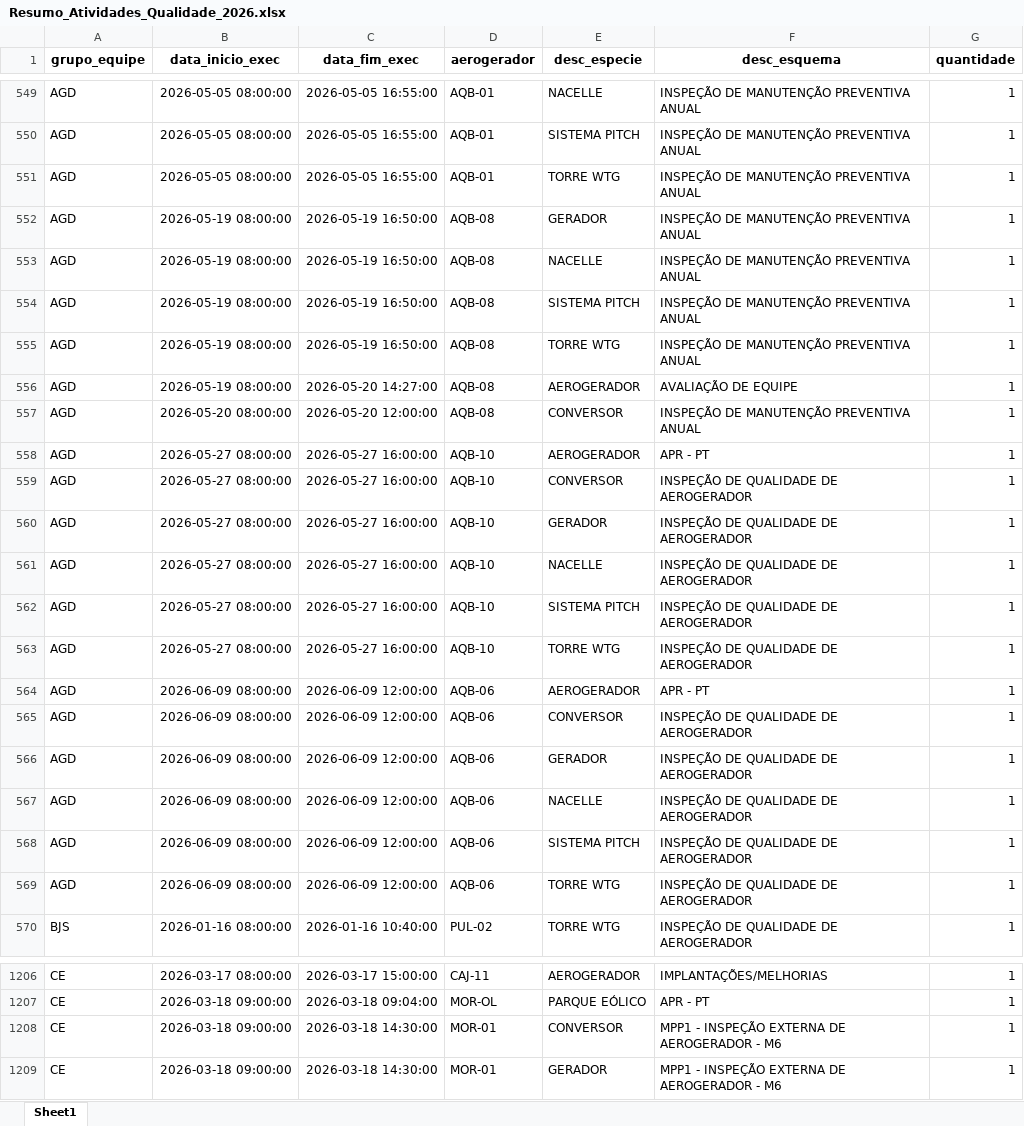
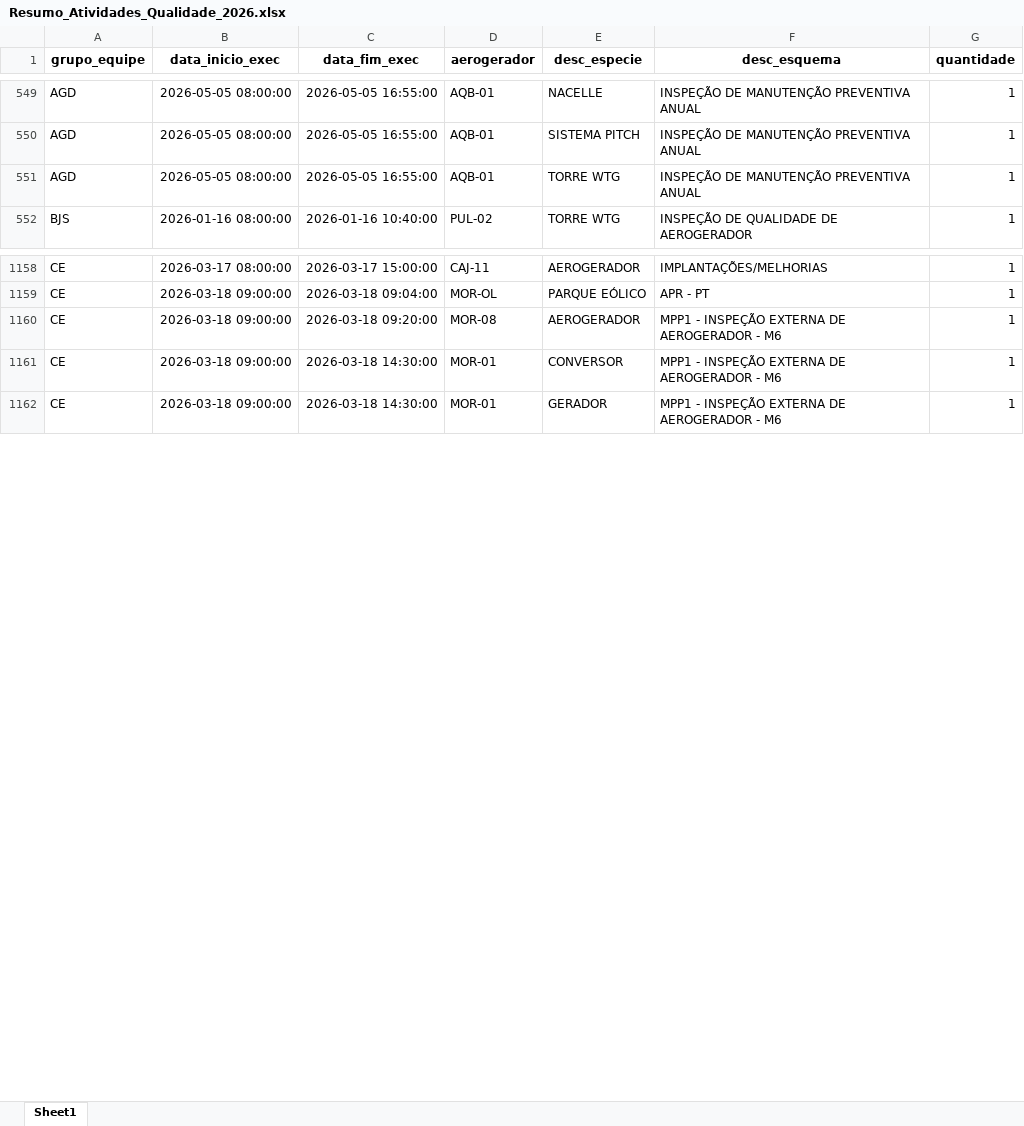
Before and after one commit to robson-energimp/KPI, an Excel workbook: Resumo_Atividades_Qualidade_2026.xlsx, sheet Sheet1, drawn as a sheet; only a part is shown, gaps mark what is left out; values as stored, in another font and other column widths than the file's, no borders; removed rows and columns are numbered as before the commit, all else as after; the diff covers the shown part only; the diff names each change by its address in the sheet, - before the commit and + after, or states it on an @@ line.

```diff
--- a/Resumo_Atividades_Qualidade_2026.xlsx (sheet Sheet1)
+++ b/Resumo_Atividades_Qualidade_2026.xlsx (sheet Sheet1)
-row 552: AGD | 2026-05-19 08:00:00 | 2026-05-19 16:50:00 | AQB-08 | GERADOR | INSPEÇÃO DE MANUTENÇÃO PREVENTIVA ANUAL | 1
-row 553: AGD | 2026-05-19 08:00:00 | 2026-05-19 16:50:00 | AQB-08 | NACELLE | INSPEÇÃO DE MANUTENÇÃO PREVENTIVA ANUAL | 1
-row 554: AGD | 2026-05-19 08:00:00 | 2026-05-19 16:50:00 | AQB-08 | SISTEMA PITCH | INSPEÇÃO DE MANUTENÇÃO PREVENTIVA ANUAL | 1
-row 555: AGD | 2026-05-19 08:00:00 | 2026-05-19 16:50:00 | AQB-08 | TORRE WTG | INSPEÇÃO DE MANUTENÇÃO PREVENTIVA ANUAL | 1
-row 556: AGD | 2026-05-19 08:00:00 | 2026-05-20 14:27:00 | AQB-08 | AEROGERADOR | AVALIAÇÃO DE EQUIPE | 1
-row 557: AGD | 2026-05-20 08:00:00 | 2026-05-20 12:00:00 | AQB-08 | CONVERSOR | INSPEÇÃO DE MANUTENÇÃO PREVENTIVA ANUAL | 1
-row 558: AGD | 2026-05-27 08:00:00 | 2026-05-27 16:00:00 | AQB-10 | AEROGERADOR | APR - PT | 1
-row 559: AGD | 2026-05-27 08:00:00 | 2026-05-27 16:00:00 | AQB-10 | CONVERSOR | INSPEÇÃO DE QUALIDADE DE AEROGERADOR | 1
-row 560: AGD | 2026-05-27 08:00:00 | 2026-05-27 16:00:00 | AQB-10 | GERADOR | INSPEÇÃO DE QUALIDADE DE AEROGERADOR | 1
-row 561: AGD | 2026-05-27 08:00:00 | 2026-05-27 16:00:00 | AQB-10 | NACELLE | INSPEÇÃO DE QUALIDADE DE AEROGERADOR | 1
-row 562: AGD | 2026-05-27 08:00:00 | 2026-05-27 16:00:00 | AQB-10 | SISTEMA PITCH | INSPEÇÃO DE QUALIDADE DE AEROGERADOR | 1
-row 563: AGD | 2026-05-27 08:00:00 | 2026-05-27 16:00:00 | AQB-10 | TORRE WTG | INSPEÇÃO DE QUALIDADE DE AEROGERADOR | 1
-row 564: AGD | 2026-06-09 08:00:00 | 2026-06-09 12:00:00 | AQB-06 | AEROGERADOR | APR - PT | 1
-row 565: AGD | 2026-06-09 08:00:00 | 2026-06-09 12:00:00 | AQB-06 | CONVERSOR | INSPEÇÃO DE QUALIDADE DE AEROGERADOR | 1
-row 566: AGD | 2026-06-09 08:00:00 | 2026-06-09 12:00:00 | AQB-06 | GERADOR | INSPEÇÃO DE QUALIDADE DE AEROGERADOR | 1
-row 567: AGD | 2026-06-09 08:00:00 | 2026-06-09 12:00:00 | AQB-06 | NACELLE | INSPEÇÃO DE QUALIDADE DE AEROGERADOR | 1
-row 568: AGD | 2026-06-09 08:00:00 | 2026-06-09 12:00:00 | AQB-06 | SISTEMA PITCH | INSPEÇÃO DE QUALIDADE DE AEROGERADOR | 1
-row 569: AGD | 2026-06-09 08:00:00 | 2026-06-09 12:00:00 | AQB-06 | TORRE WTG | INSPEÇÃO DE QUALIDADE DE AEROGERADOR | 1
+row 1160: CE | 2026-03-18 09:00:00 | 2026-03-18 09:20:00 | MOR-08 | AEROGERADOR | MPP1 - INSPEÇÃO EXTERNA DE AEROGERADOR - M6 | 1
```
Also changed, not shown: 18 added rows and 243 removed rows elsewhere in this sheet, 5 other files.
